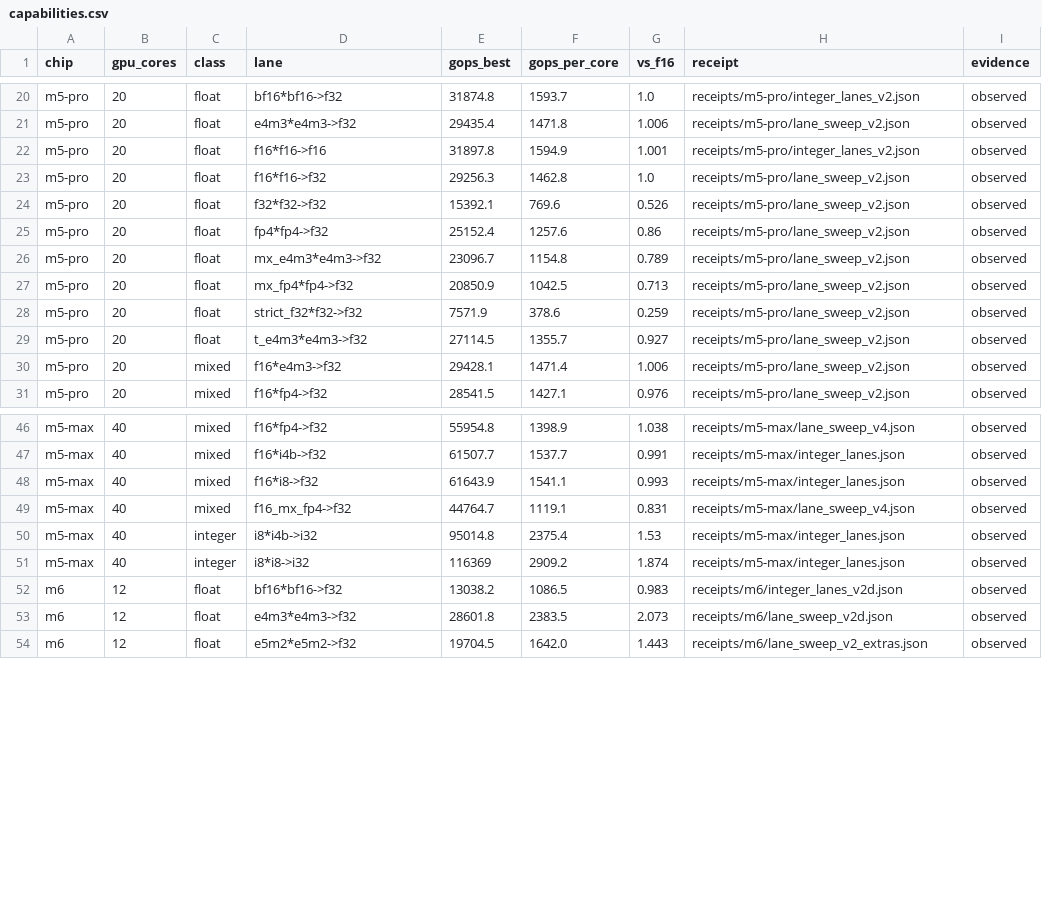
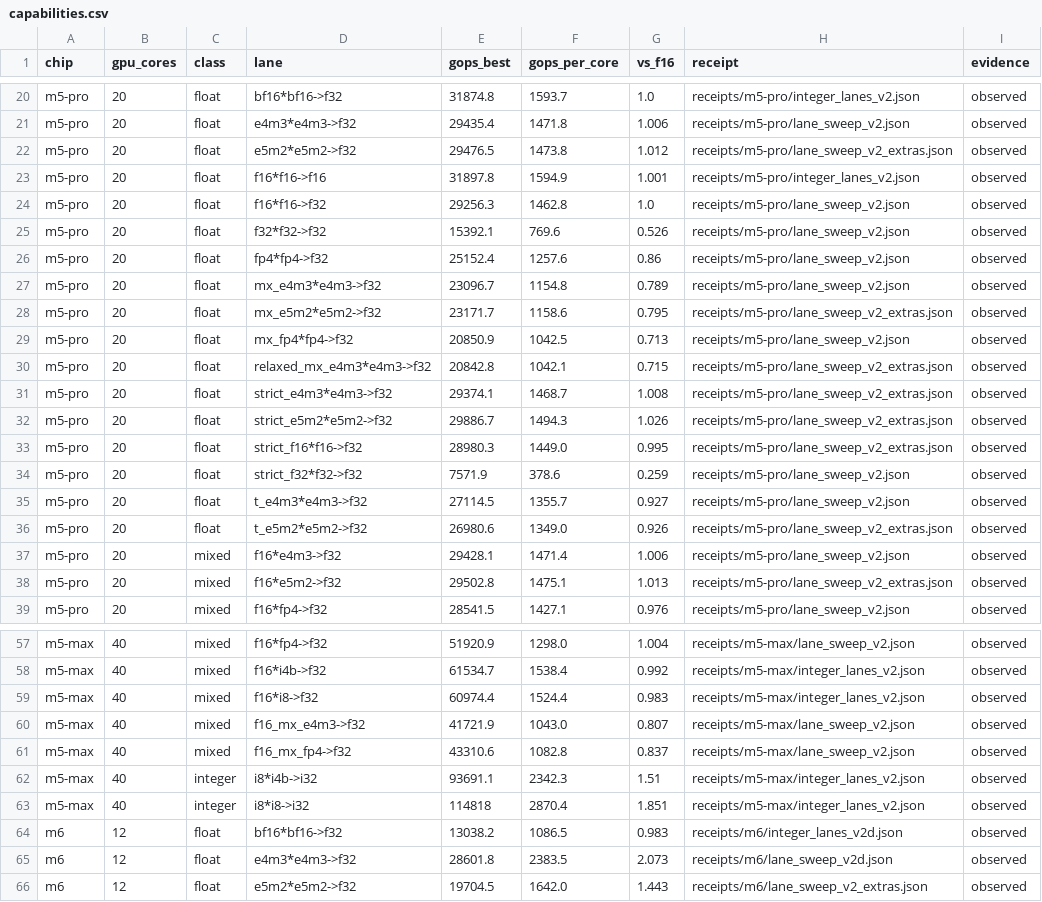
Before and after one commit to kaaburgh/apple-matrix-capabilities, a CSV file: matrix/capabilities.csv, drawn as a sheet; only a part is shown, gaps mark what is left out; addresses are those after the commit; the diff covers the shown part only; the diff names each change by its address in the sheet, - before the commit and + after, or states it on an @@ line.

Commit message:
matrix: complete m5-max on schema-2 receipts; m5-pro extras lanes
- receipts/m5-max/{lane_sweep_v2,integer_lanes_v2,geometry_sweep}.json
  (12/12 lanes ok, 70/70 integer rows, 80/80 geometry cells, probe SHA match)
- m5-max cells re-cited to the v2 receipts; new cells f32*f32->f32 (0.623x f16),
  strict_f32 (0.281x), f16*e4m3 (1.084x) and f16_mx_e4m3 (0.807x); v1 preserved
- receipts/m5-pro/lane_sweep_v2_extras.json (11/11 ok) adds e5m2 (1.012x),
  strict_e5m2 (1.026x), t_e5m2 (0.926x), f16*e5m2 (1.013x), mx_e5m2 (0.795x),
  strict_f16 (0.995x), strict_e4m3 (1.008x), relaxed_mx_e4m3 (0.715x) - note the
  relaxed scaled lane is 10% SLOWER than strict on M5 Pro (identical on M6)
- all four chips now on schema-2 receipts + geometry receipts

```diff
--- a/matrix/capabilities.csv
+++ b/matrix/capabilities.csv
+row 22: m5-pro | 20 | float | e5m2*e5m2->f32 | 29476.5 | 1473.8 | 1.012 | receipts/m5-pro/lane_sweep_v2_extras.json | observed
+row 28: m5-pro | 20 | float | mx_e5m2*e5m2->f32 | 23171.7 | 1158.6 | 0.795 | receipts/m5-pro/lane_sweep_v2_extras.json | observed
+row 30: m5-pro | 20 | float | relaxed_mx_e4m3*e4m3->f32 | 20842.8 | 1042.1 | 0.715 | receipts/m5-pro/lane_sweep_v2_extras.json | observed
+row 31: m5-pro | 20 | float | strict_e4m3*e4m3->f32 | 29374.1 | 1468.7 | 1.008 | receipts/m5-pro/lane_sweep_v2_extras.json | observed
+row 32: m5-pro | 20 | float | strict_e5m2*e5m2->f32 | 29886.7 | 1494.3 | 1.026 | receipts/m5-pro/lane_sweep_v2_extras.json | observed
+row 33: m5-pro | 20 | float | strict_f16*f16->f32 | 28980.3 | 1449.0 | 0.995 | receipts/m5-pro/lane_sweep_v2_extras.json | observed
+row 36: m5-pro | 20 | float | t_e5m2*e5m2->f32 | 26980.6 | 1349.0 | 0.926 | receipts/m5-pro/lane_sweep_v2_extras.json | observed
+row 38: m5-pro | 20 | mixed | f16*e5m2->f32 | 29502.8 | 1475.1 | 1.013 | receipts/m5-pro/lane_sweep_v2_extras.json | observed
-E57 (gops_best): 55954.8
+E57 (gops_best): 51920.9
-F57 (gops_per_core): 1398.9
+F57 (gops_per_core): 1298.0
-G57 (vs_f16): 1.038
+G57 (vs_f16): 1.004
-H57 (receipt): receipts/m5-max/lane_sweep_v4.json
+H57 (receipt): receipts/m5-max/lane_sweep_v2.json
-E58 (gops_best): 61507.7
+E58 (gops_best): 61534.7
-F58 (gops_per_core): 1537.7
+F58 (gops_per_core): 1538.4
-G58 (vs_f16): 0.991
+G58 (vs_f16): 0.992
-H58:H59 (receipt): receipts/m5-max/integer_lanes.json
+H58:H59 (receipt): receipts/m5-max/integer_lanes_v2.json
-E59 (gops_best): 61643.9
+E59 (gops_best): 60974.4
-F59 (gops_per_core): 1541.1
+F59 (gops_per_core): 1524.4
-G59 (vs_f16): 0.993
+G59 (vs_f16): 0.983
+row 60: m5-max | 40 | mixed | f16_mx_e4m3->f32 | 41721.9 | 1043.0 | 0.807 | receipts/m5-max/lane_sweep_v2.json | observed
-E61 (gops_best): 44764.7
+E61 (gops_best): 43310.6
-F61 (gops_per_core): 1119.1
+F61 (gops_per_core): 1082.8
-G61 (vs_f16): 0.831
+G61 (vs_f16): 0.837
-H61 (receipt): receipts/m5-max/lane_sweep_v4.json
+H61 (receipt): receipts/m5-max/lane_sweep_v2.json
-E62 (gops_best): 95014.8
+E62 (gops_best): 93691.1
-F62 (gops_per_core): 2375.4
+F62 (gops_per_core): 2342.3
-G62 (vs_f16): 1.53
+G62 (vs_f16): 1.51
-H62:H63 (receipt): receipts/m5-max/integer_lanes.json
+H62:H63 (receipt): receipts/m5-max/integer_lanes_v2.json
-E63 (gops_best): 116369
+E63 (gops_best): 114818
-F63 (gops_per_core): 2909.2
+F63 (gops_per_core): 2870.4
-G63 (vs_f16): 1.874
+G63 (vs_f16): 1.851
```
Also changed, not shown: 3 added rows and 31 edited cells elsewhere in this file, 6 other files.
